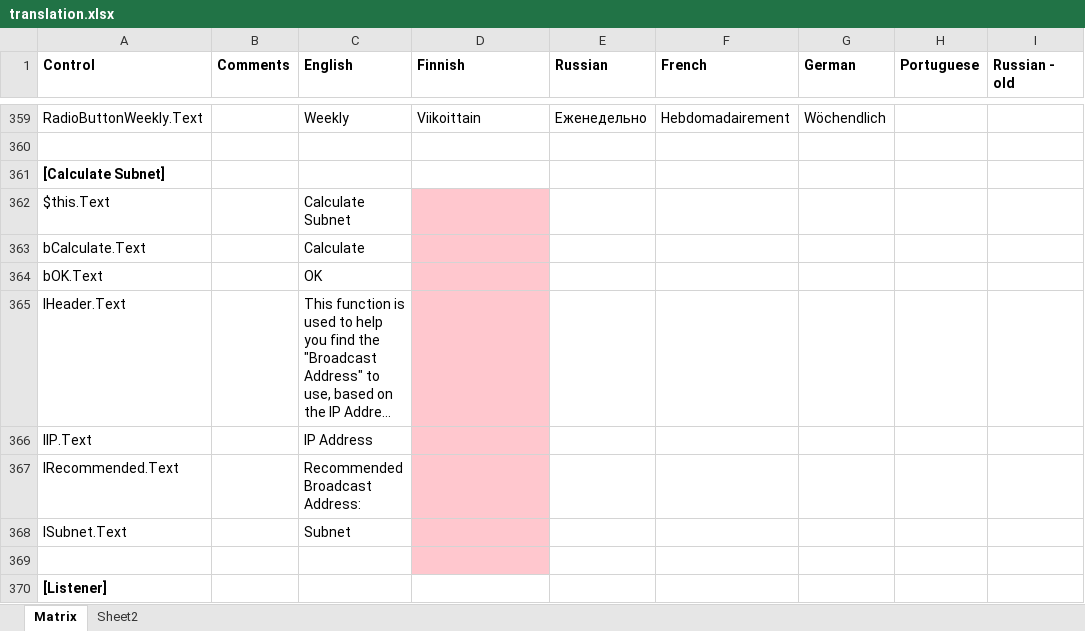
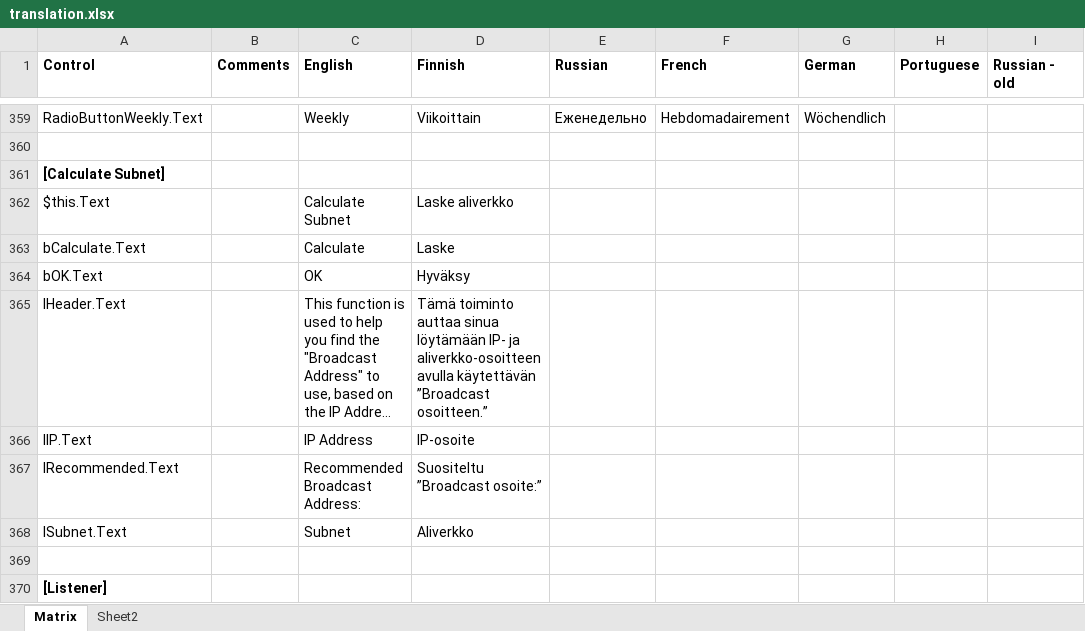
Before and after one commit to basildane/WakeOnLAN, an Excel workbook: Documentation/translation.xlsx, sheet Matrix, drawn as a sheet; only a part is shown, gaps mark what is left out; long unchanged cells end in …; values as stored, in another font and other column widths than the file's, no borders; the diff covers the shown part only; the diff names each change by its address in the sheet, - before the commit and + after, or states it on an @@ line.

Commit message:
Finnish language, release candidate.

```diff
--- a/Documentation/translation.xlsx (sheet Matrix)
+++ b/Documentation/translation.xlsx (sheet Matrix)
-D362 (Finnish): (empty)
+D362 (Finnish): Laske aliverkko
-D362:D369 fill: #FFC7CE
+D362:D369 fill: none
-D363 (Finnish): (empty)
+D363 (Finnish): Laske
-D364 (Finnish): (empty)
+D364 (Finnish): Hyväksy
-D365 (Finnish): (empty)
+D365 (Finnish): Tämä toiminto auttaa sinua löytämään IP- ja aliverkko-osoitteen avulla käytettävän ”Broadcast osoitteen.”
-D366 (Finnish): (empty)
+D366 (Finnish): IP-osoite
-D367 (Finnish): (empty)
+D367 (Finnish): Suositeltu ”Broadcast osoite:”
-D368 (Finnish): (empty)
+D368 (Finnish): Aliverkko
```
Also changed, not shown: 22 edited cells and cell formats elsewhere in this sheet, 32 other files.
